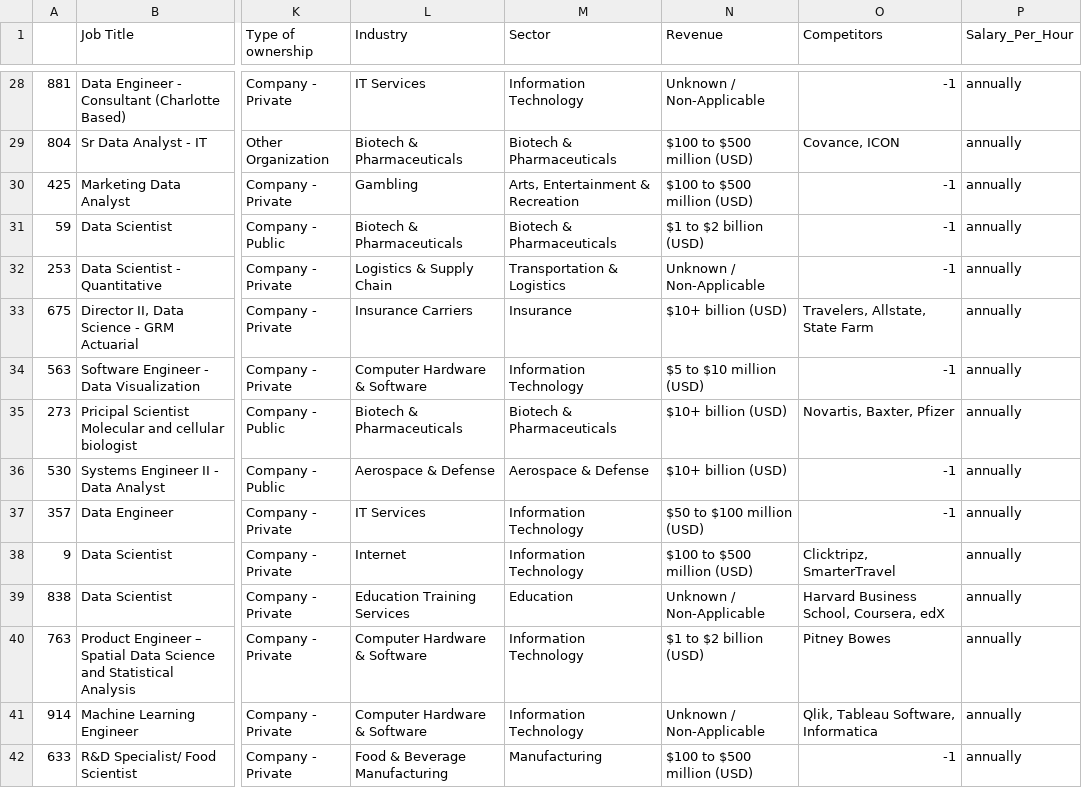
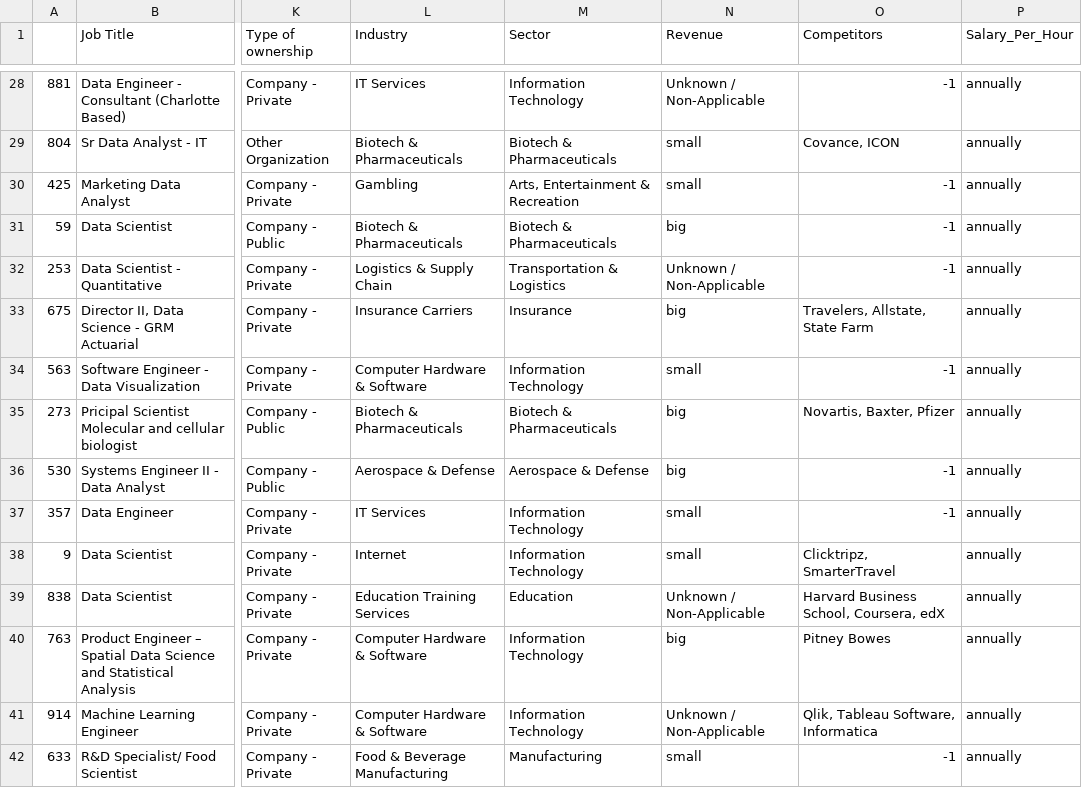
Before and after one commit to Aviost111/ds_project, a CSV file: test_set.csv, drawn as a sheet; only a part is shown, gaps mark what is left out; the diff covers the shown part only; the diff names each change by its address in the sheet, - before the commit and + after, or states it on an @@ line.

```diff
--- a/test_set.csv
+++ b/test_set.csv
-N29:N30 (Revenue): $100 to $500 million (USD)
+N29:N30 (Revenue): small
-N31 (Revenue): $1 to $2 billion (USD)
+N31 (Revenue): big
-N33 (Revenue): $10+ billion (USD)
+N33 (Revenue): big
-N34 (Revenue): $5 to $10 million (USD)
+N34 (Revenue): small
-N35:N36 (Revenue): $10+ billion (USD)
+N35:N36 (Revenue): big
-N37 (Revenue): $50 to $100 million (USD)
+N37 (Revenue): small
-N38 (Revenue): $100 to $500 million (USD)
+N38 (Revenue): small
-N40 (Revenue): $1 to $2 billion (USD)
+N40 (Revenue): big
-N42 (Revenue): $100 to $500 million (USD)
+N42 (Revenue): small
```
Also changed, not shown: 98 edited cells elsewhere in this file, 1 other file.
